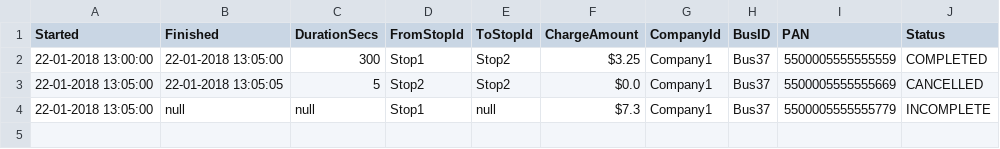
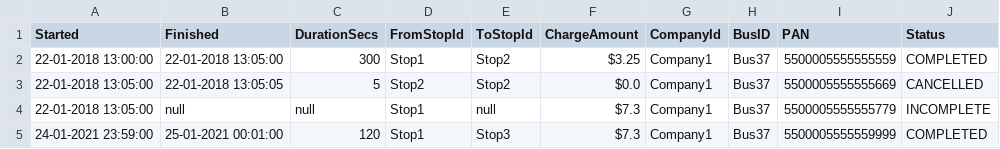
Before and after one commit to m55an5/FareSys, a CSV file: trips.csv, drawn as a sheet; the diff names each change by its address in the sheet, - before the commit and + after, or states it on an @@ line.

```diff
--- a/trips.csv
+++ b/trips.csv
+row 5: 24-01-2021 23:59:00 | 25-01-2021 00:01:00 | 120 | Stop1 | Stop3 | $7.3 | Company1 | Bus37 | 5500005555559999 | COMPLETED
```
Also changed, not shown: taps.csv, 2 other files.
